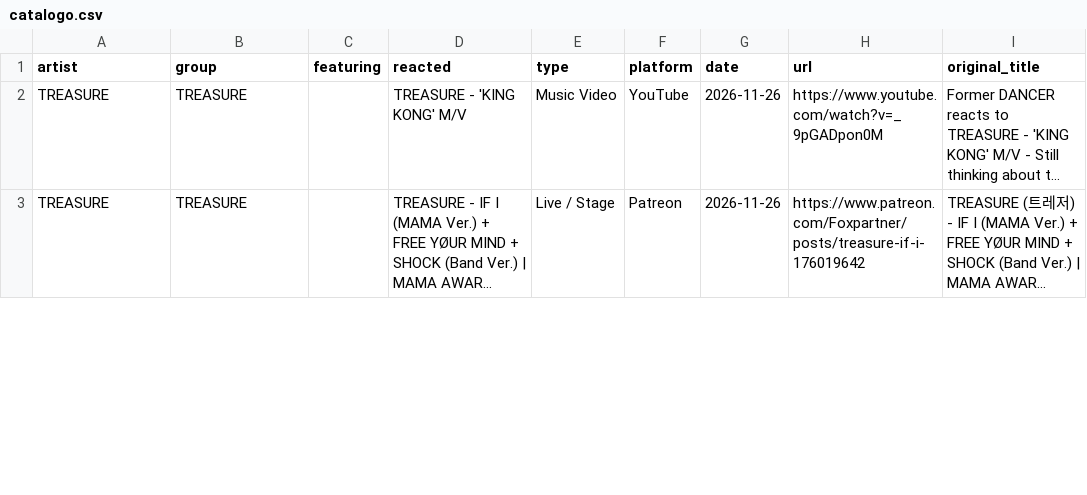
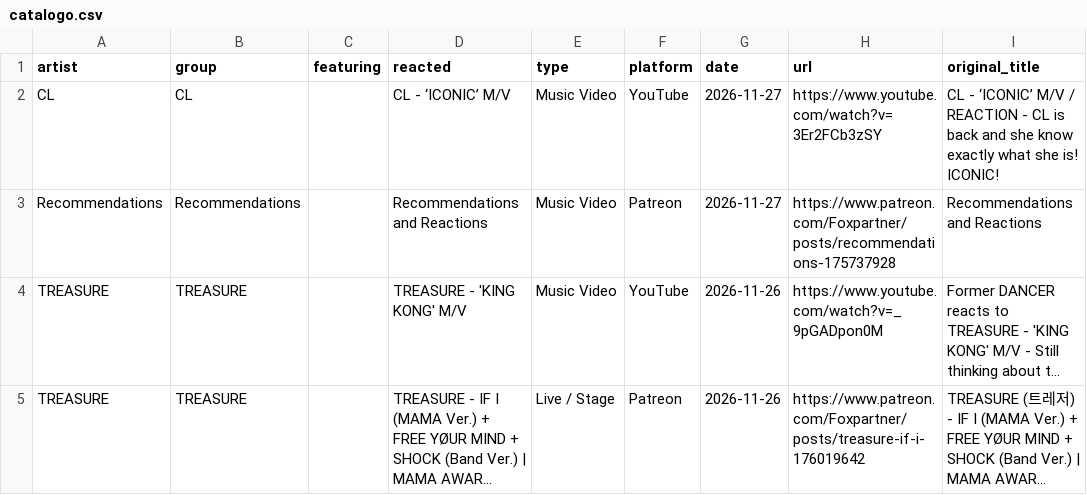
Before and after one commit to Foxpartner/Foxpartner.github.io, a CSV file: catalogo.csv, drawn as a sheet; only a part is shown; long unchanged cells end in …; the diff names each change by its address in the sheet, - before the commit and + after, or states it on an @@ line.

```diff
--- a/catalogo.csv
+++ b/catalogo.csv
+row 2: CL | CL |  | CL - ‘ICONIC’ M/V | Music Video | YouTube | 2026-11-27 | https://www.youtube.com/watch?v=3Er2FCb3zSY | CL - ‘ICONIC’ M/V / REACTION - CL is back and she know exactly what she is! ICONIC!
+row 3: Recommendations | Recommendations |  | Recommendations and Reactions | Music Video | Patreon | 2026-11-27 | https://www.patreon.com/Foxpartner/posts/recommendations-175737928 | Recommendations and Reactions
```
Also changed, not shown: 1 other file.
